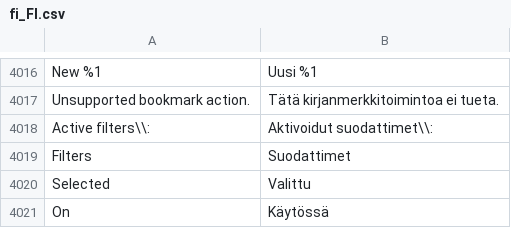
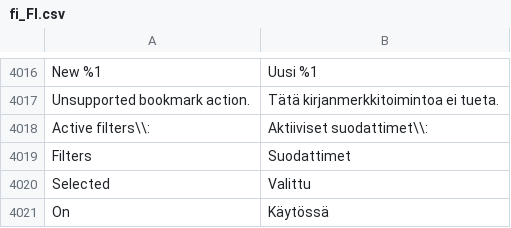
Before and after one commit to magento-l10n/language-fi_FI, a CSV file: fi_FI.csv, drawn as a sheet; only a part is shown, gaps mark what is left out; the diff names each change by its address in the sheet, - before the commit and + after, or states it on an @@ line.

Commit message:
Updating translations from Crowdin.

```diff
--- a/fi_FI.csv
+++ b/fi_FI.csv
-B4018: Aktivoidut suodattimet\\:
+B4018: Aktiiviset suodattimet\\:
```
Also changed, not shown: 1 other file.
